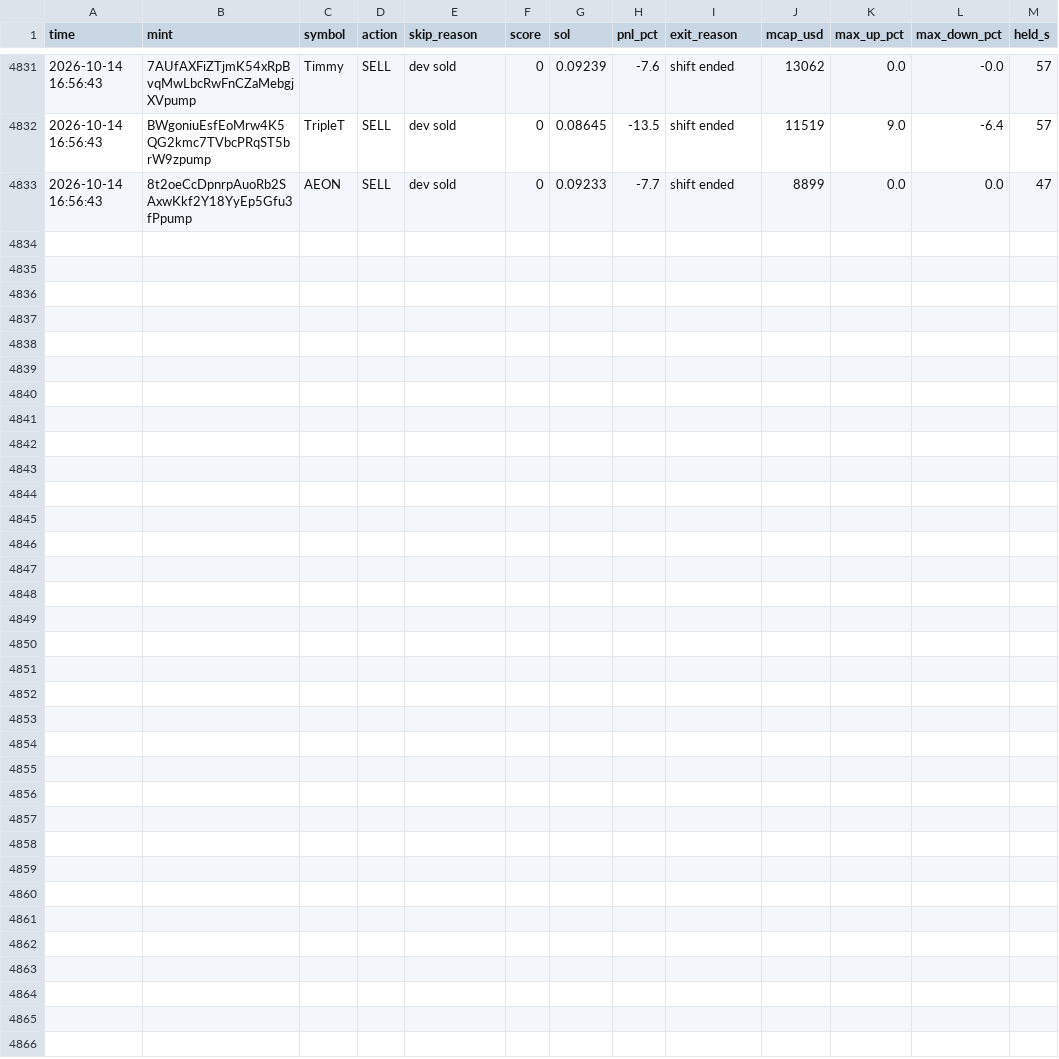
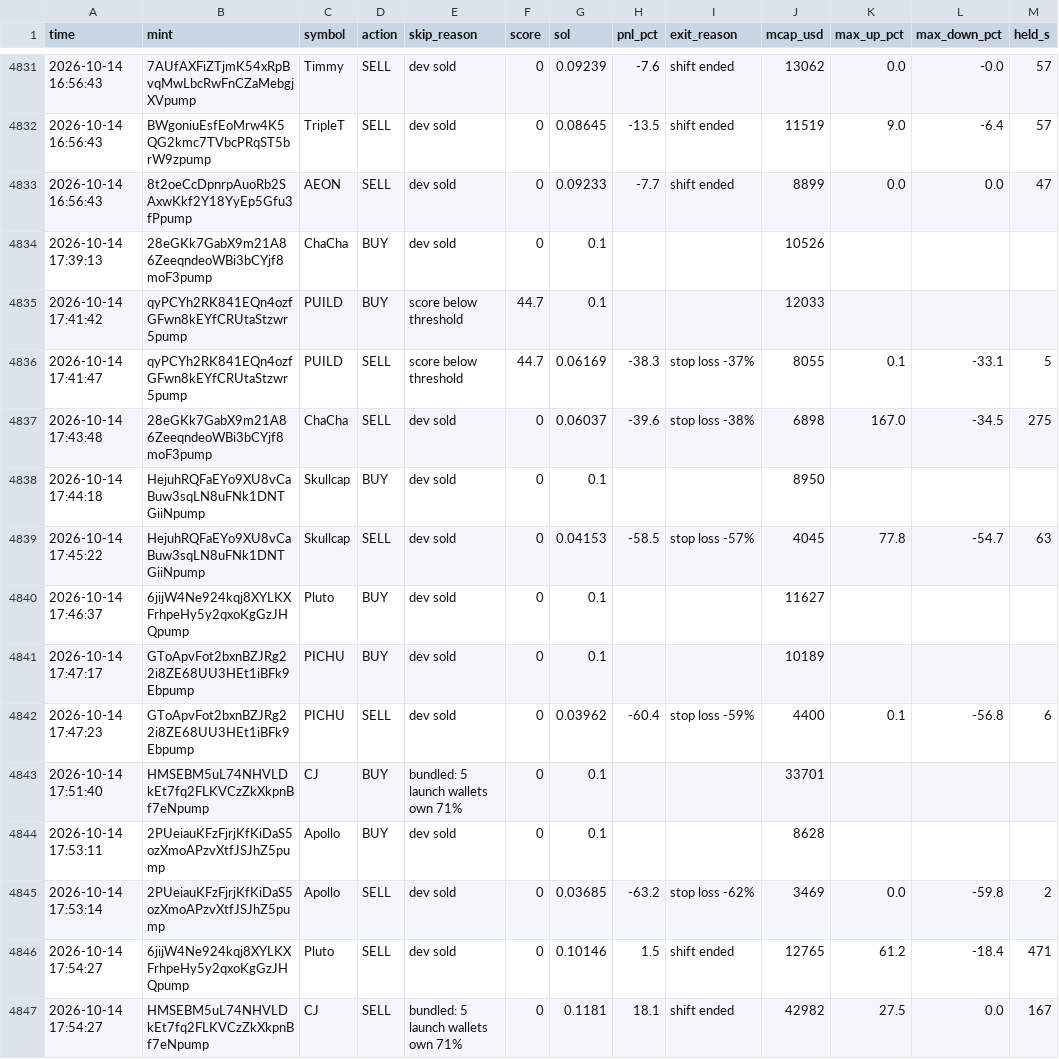
Before and after one commit to Avilliana/Pump-bot, a CSV file: logs/shadow_trades.csv, drawn as a sheet; only a part is shown, gaps mark what is left out.

```diff
--- a/logs/shadow_trades.csv
+++ b/logs/shadow_trades.csv
@@ -4835 +4835,15 @@ time,mint,symbol,action,skip_reason,score,sol,pnl_pct,exit_reason,mcap_usd,max_u
 2026-10-14 16:56:43,8t2oeCcDpnrpAuoRb2SAxwKkf2Y18YyEp5Gfu3fPpump,AEON,SELL,dev sold,0,0.09233,-7.7,shift ended,8899,0.0,0.0,47
+2026-10-14 17:39:13,28eGKk7GabX9m21A86ZeeqndeoWBi3bCYjf8moF3pump,ChaCha,BUY,dev sold,0,0.1,,,10526,,,
+2026-10-14 17:41:42,qyPCYh2RK841EQn4ozfGFwn8kEYfCRUtaStzwr5pump,PUILD,BUY,score below threshold,44.7,0.1,,,12033,,,
+2026-10-14 17:41:47,qyPCYh2RK841EQn4ozfGFwn8kEYfCRUtaStzwr5pump,PUILD,SELL,score below threshold,44.7,0.06169,-38.3,stop loss -37%,8055,0.1,-33.1,5
+2026-10-14 17:43:48,28eGKk7GabX9m21A86ZeeqndeoWBi3bCYjf8moF3pump,ChaCha,SELL,dev sold,0,0.06037,-39.6,stop loss -38%,6898,167.0,-34.5,275
+2026-10-14 17:44:18,HejuhRQFaEYo9XU8vCaBuw3sqLN8uFNk1DNTGiiNpump,Skullcap,BUY,dev sold,0,0.1,,,8950,,,
+2026-10-14 17:45:22,HejuhRQFaEYo9XU8vCaBuw3sqLN8uFNk1DNTGiiNpump,Skullcap,SELL,dev sold,0,0.04153,-58.5,stop loss -57%,4045,77.8,-54.7,63
+2026-10-14 17:46:37,6jijW4Ne924kqj8XYLKXFrhpeHy5y2qxoKgGzJHQpump,Pluto,BUY,dev sold,0,0.1,,,11627,,,
+2026-10-14 17:47:17,GToApvFot2bxnBZJRg22i8ZE68UU3HEt1iBFk9Ebpump,PICHU,BUY,dev sold,0,0.1,,,10189,,,
+2026-10-14 17:47:23,GToApvFot2bxnBZJRg22i8ZE68UU3HEt1iBFk9Ebpump,PICHU,SELL,dev sold,0,0.03962,-60.4,stop loss -59%,4400,0.1,-56.8,6
+2026-10-14 17:51:40,HMSEBM5uL74NHVLDkEt7fq2FLKVCzZkXkpnBf7eNpump,CJ,BUY,bundled: 5 launch wallets own 71%,0,0.1,,,33701,,,
+2026-10-14 17:53:11,2PUeiauKFzFjrjKfKiDaS5ozXmoAPzvXtfJSJhZ5pump,Apollo,BUY,dev sold,0,0.1,,,8628,,,
+2026-10-14 17:53:14,2PUeiauKFzFjrjKfKiDaS5ozXmoAPzvXtfJSJhZ5pump,Apollo,SELL,dev sold,0,0.03685,-63.2,stop loss -62%,3469,0.0,-59.8,2
+2026-10-14 17:54:27,6jijW4Ne924kqj8XYLKXFrhpeHy5y2qxoKgGzJHQpump,Pluto,SELL,dev sold,0,0.10146,1.5,shift ended,12765,61.2,-18.4,471
+2026-10-14 17:54:27,HMSEBM5uL74NHVLDkEt7fq2FLKVCzZkXkpnBf7eNpump,CJ,SELL,bundled: 5 launch wallets own 71%,0,0.1181,18.1,shift ended,42982,27.5,0.0,167
```
Also changed, not shown: logs/equity.csv, 3 other files.
